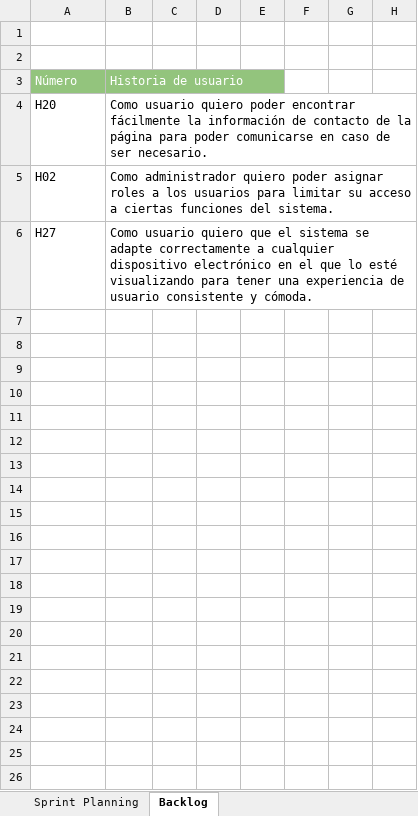
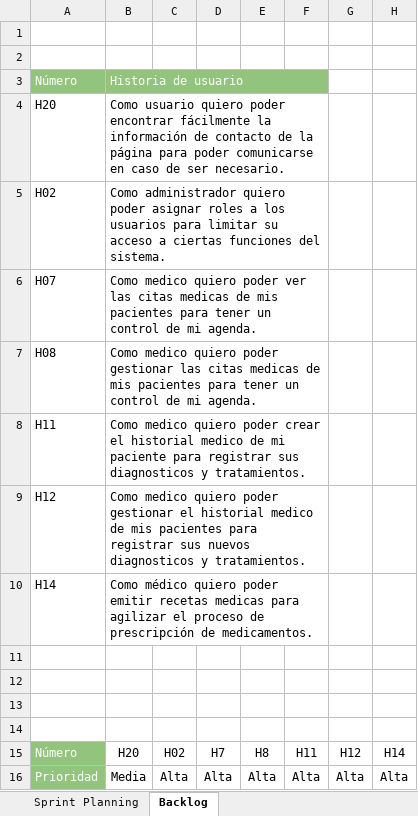
Before and after one commit to wingux/Grupo-2-005D, an Excel workbook: Fase 2/Evidencias Proyecto/Sprint 1/Sprint Planning y Backlog.xlsx, sheet Backlog, drawn as a sheet; values as stored, in another font and other column widths than the file's, no borders; charts and pictures not drawn; addresses are those after the commit; the diff names each change by its address in the sheet, - before the commit and + after, or states it on an @@ line.

```diff
--- a/Fase 2/Evidencias Proyecto/Sprint 1/Sprint Planning y Backlog.xlsx (sheet Backlog)
+++ b/Fase 2/Evidencias Proyecto/Sprint 1/Sprint Planning y Backlog.xlsx (sheet Backlog)
+B3:F3 merged
+B4:F4 merged
+B5:F5 merged
+row 6: H07 | Como medico quiero poder ver las citas medicas de mis pacientes para tener un control de mi agenda.
+row 7: H08 | Como medico quiero poder gestionar las citas medicas de mis pacientes para tener un control de mi agenda.
+row 8: H11 | Como medico quiero poder crear el historial medico de mi paciente para registrar sus diagnosticos y tratamientos.
+row 9: H12 | Como medico quiero poder gestionar el historial medico de mis pacientes para registrar sus nuevos diagnosticos y tratamientos.
+row 10: H14 | Como médico quiero poder emitir recetas medicas para agilizar el proceso de prescripción de medicamentos.
-row 11: H27 | Como usuario quiero que el sistema se adapte correctamente a cualquier dispositivo electrónico en el que lo esté visualizando para tener una experiencia de usuario consistente y cómoda.
+row 11: (empty)
+row 12: (empty)
+row 13: (empty)
+row 14: (empty)
+row 15: Número | H20 | H02 | H7 | H8 | H11 | H12 | H14
+row 16: Prioridad | Media | Alta | Alta | Alta | Alta | Alta | Alta
```
Also changed, not shown: sheet Sprint Planning, Fase 2/Evidencias Proyecto/Sprint 1/Impediment log.xlsx, 4 other files.
